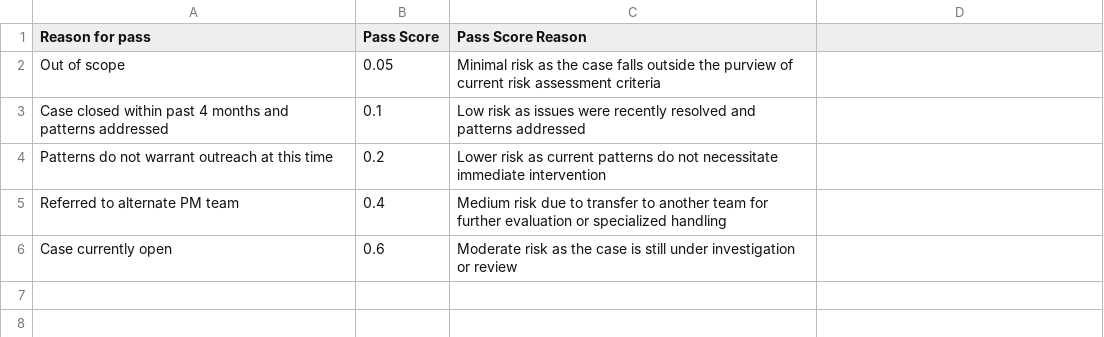
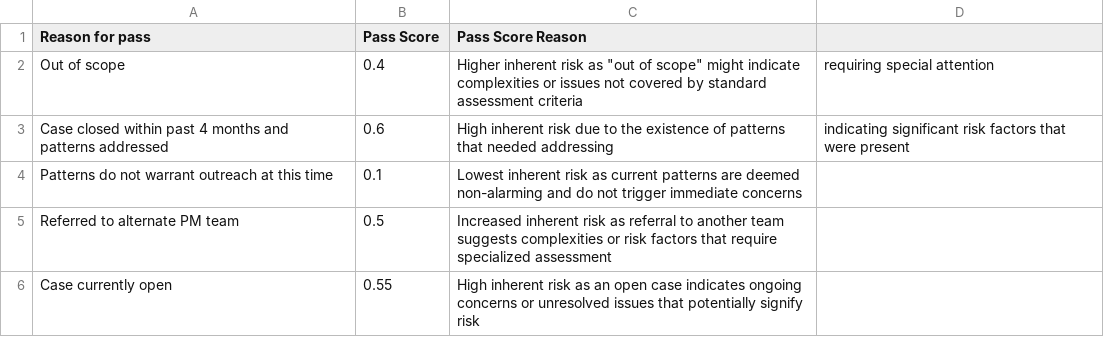
Before and after one commit to aurelius-in/test, a CSV file: code/risk/features_pass.csv, drawn as a sheet.

Commit message:
Update features_pass.csv

```diff
--- a/code/risk/features_pass.csv
+++ b/code/risk/features_pass.csv
@@ -1,6 +1,6 @@
 Reason for pass,Pass Score,Pass Score Reason
-Out of scope,0.05,Minimal risk as the case falls outside the purview of current risk assessment criteria
-Case closed within past 4 months and patterns addressed,0.1,Low risk as issues were recently resolved and patterns addressed
-Patterns do not warrant outreach at this time,0.2,Lower risk as current patterns do not necessitate immediate intervention
-Referred to alternate PM team,0.4,Medium risk due to transfer to another team for further evaluation or specialized handling
-Case currently open,0.6,Moderate risk as the case is still under investigation or review
+Out of scope,0.4,Higher inherent risk as "out of scope" might indicate complexities or issues not covered by standard assessment criteria, requiring special attention
+Case closed within past 4 months and patterns addressed,0.6,High inherent risk due to the existence of patterns that needed addressing, indicating significant risk factors that were present
+Patterns do not warrant outreach at this time,0.1,Lowest inherent risk as current patterns are deemed non-alarming and do not trigger immediate concerns
+Referred to alternate PM team,0.5,Increased inherent risk as referral to another team suggests complexities or risk factors that require specialized assessment
+Case currently open,0.55,High inherent risk as an open case indicates ongoing concerns or unresolved issues that potentially signify risk
```
